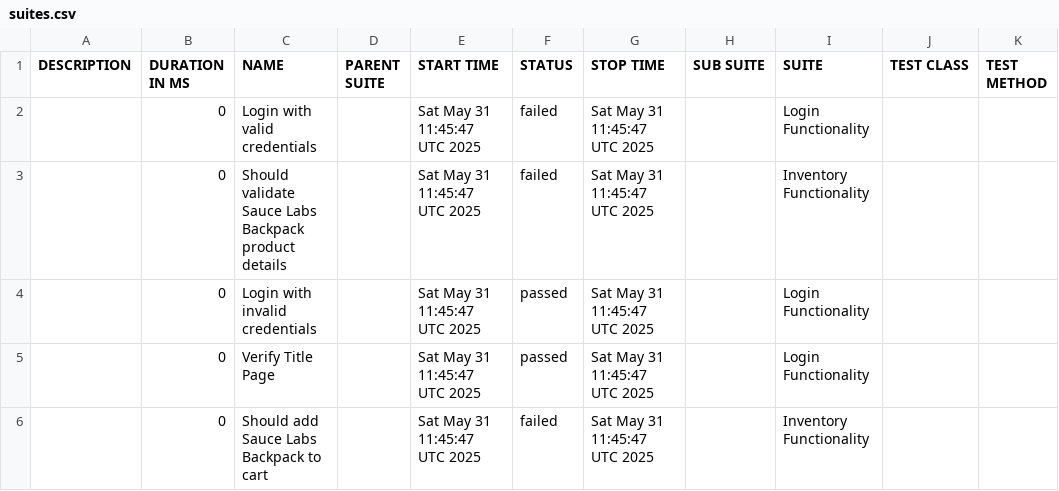
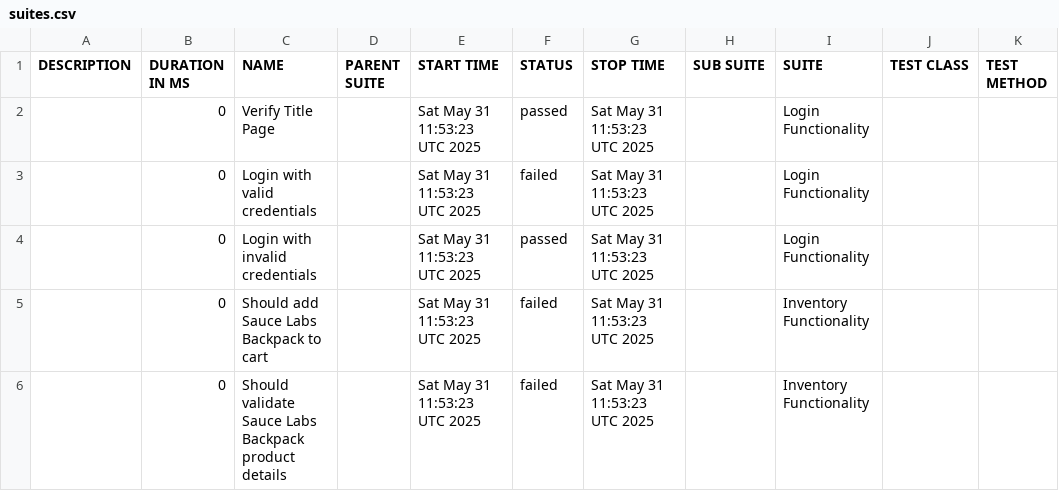
Before and after one commit to rrendon2025/playwright-BDD, a CSV file: data/suites.csv, drawn as a sheet.

```diff
--- a/data/suites.csv
+++ b/data/suites.csv
@@ -1,6 +1,6 @@
 "DESCRIPTION","DURATION IN MS","NAME","PARENT SUITE","START TIME","STATUS","STOP TIME","SUB SUITE","SUITE","TEST CLASS","TEST METHOD"
-"","0","Login with valid credentials","","Sat May 31 11:45:47 UTC 2025","failed","Sat May 31 11:45:47 UTC 2025","","Login Functionality","",""
-"","0","Should validate Sauce Labs Backpack product details","","Sat May 31 11:45:47 UTC 2025","failed","Sat May 31 11:45:47 UTC 2025","","Inventory Functionality","",""
-"","0","Login with invalid credentials","","Sat May 31 11:45:47 UTC 2025","passed","Sat May 31 11:45:47 UTC 2025","","Login Functionality","",""
-"","0","Verify Title Page","","Sat May 31 11:45:47 UTC 2025","passed","Sat May 31 11:45:47 UTC 2025","","Login Functionality","",""
-"","0","Should add Sauce Labs Backpack to cart","","Sat May 31 11:45:47 UTC 2025","failed","Sat May 31 11:45:47 UTC 2025","","Inventory Functionality","",""
+"","0","Verify Title Page","","Sat May 31 11:53:23 UTC 2025","passed","Sat May 31 11:53:23 UTC 2025","","Login Functionality","",""
+"","0","Login with valid credentials","","Sat May 31 11:53:23 UTC 2025","failed","Sat May 31 11:53:23 UTC 2025","","Login Functionality","",""
+"","0","Login with invalid credentials","","Sat May 31 11:53:23 UTC 2025","passed","Sat May 31 11:53:23 UTC 2025","","Login Functionality","",""
+"","0","Should add Sauce Labs Backpack to cart","","Sat May 31 11:53:23 UTC 2025","failed","Sat May 31 11:53:23 UTC 2025","","Inventory Functionality","",""
+"","0","Should validate Sauce Labs Backpack product details","","Sat May 31 11:53:23 UTC 2025","failed","Sat May 31 11:53:23 UTC 2025","","Inventory Functionality","",""
```
Also changed, not shown: data/behaviors.csv, 41 other files.
